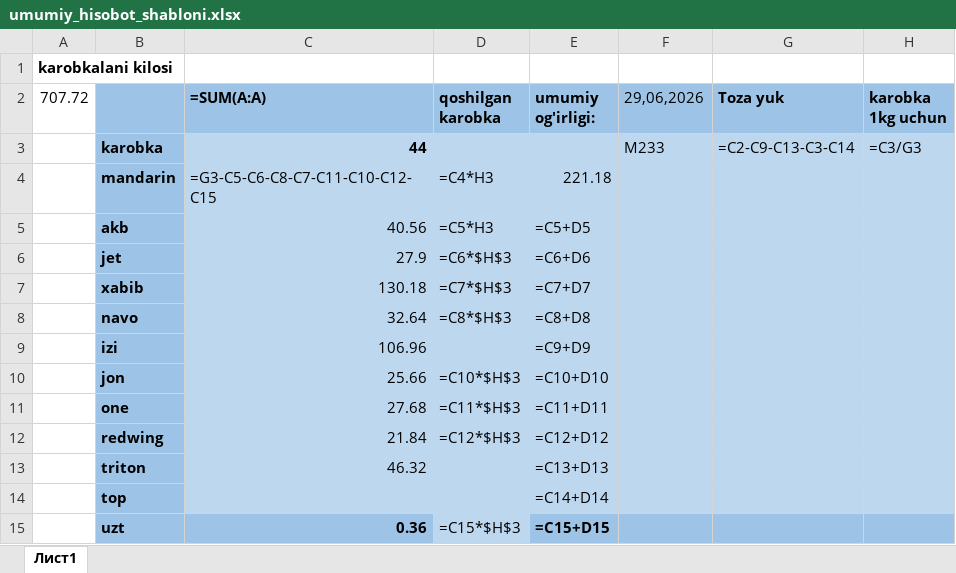
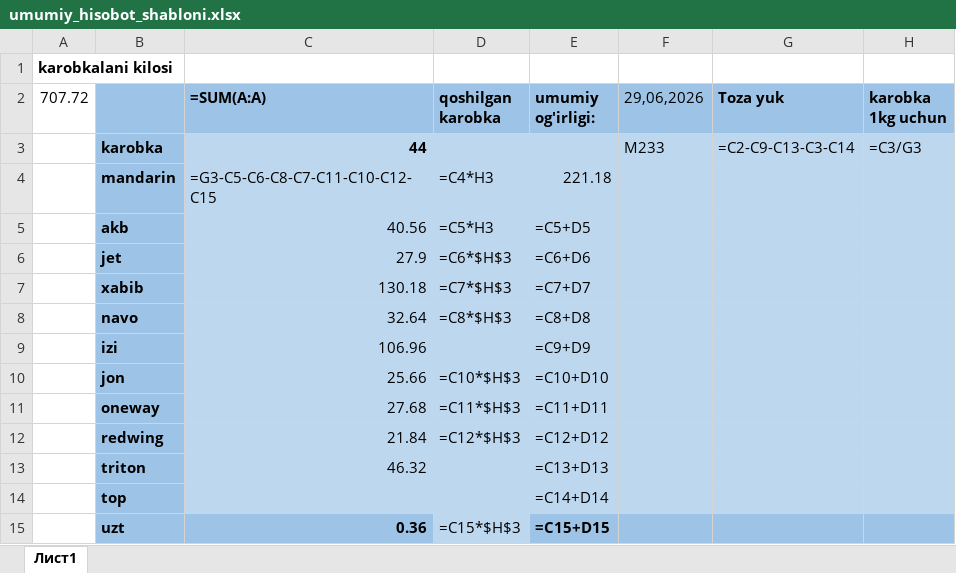
Before and after one commit to Kingprogrammer07/mandarin_foto_hisobot, an Excel workbook: assets/umumiy_hisobot_shabloni.xlsx, sheet Лист1, drawn as a sheet; values as stored, in another font and other column widths than the file's, no borders; formulas without a stored value are shown as written; the diff names each change by its address in the sheet, - before the commit and + after, or states it on an @@ line.

Commit message:
feat: rename XON CARGO, normalize types and fix Umumiy hisobot Excel formulas for custom types

```diff
--- a/assets/umumiy_hisobot_shabloni.xlsx (sheet Лист1)
+++ b/assets/umumiy_hisobot_shabloni.xlsx (sheet Лист1)
-B11: one
+B11: oneway
```
Also changed, not shown: 7 other files.
